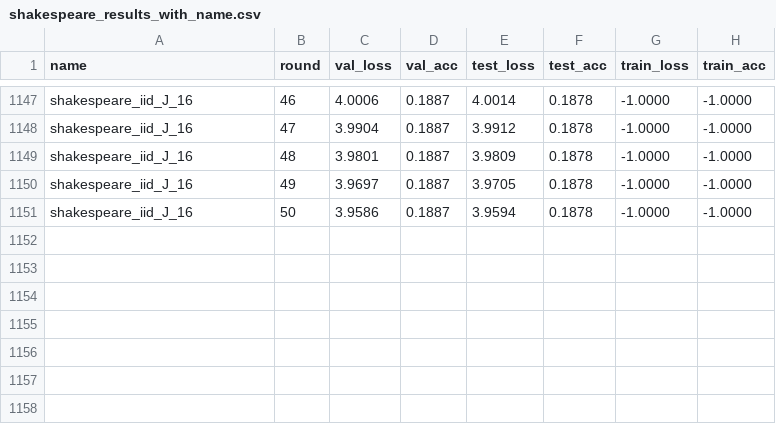
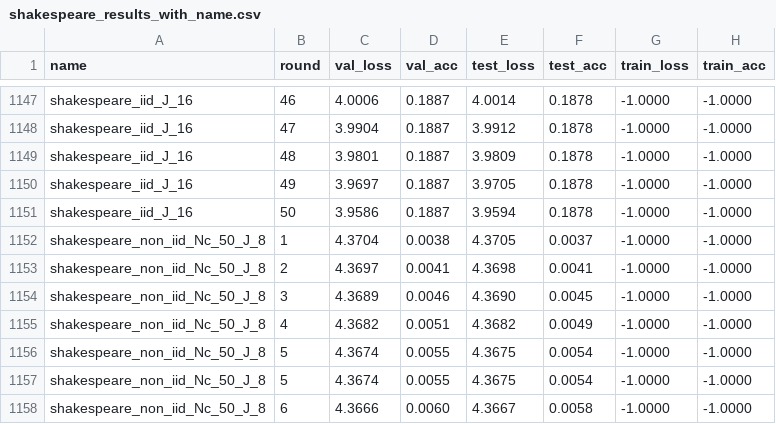
Before and after one commit to Scrivane/AML_project_5, a CSV file: shakespear_best_runner/shakespeare_results_with_name.csv, drawn as a sheet; only a part is shown, gaps mark what is left out; the diff names each change by its address in the sheet, - before the commit and + after, or states it on an @@ line.

Commit message:
added results

```diff
--- a/shakespear_best_runner/shakespeare_results_with_name.csv
+++ b/shakespear_best_runner/shakespeare_results_with_name.csv
+row 1152: shakespeare_non_iid_Nc_50_J_8 | 1 | 4.3704 | 0.0038 | 4.3705 | 0.0037 | -1.0000 | -1.0000
+row 1153: shakespeare_non_iid_Nc_50_J_8 | 2 | 4.3697 | 0.0041 | 4.3698 | 0.0041 | -1.0000 | -1.0000
+row 1154: shakespeare_non_iid_Nc_50_J_8 | 3 | 4.3689 | 0.0046 | 4.3690 | 0.0045 | -1.0000 | -1.0000
+row 1155: shakespeare_non_iid_Nc_50_J_8 | 4 | 4.3682 | 0.0051 | 4.3682 | 0.0049 | -1.0000 | -1.0000
+row 1156: shakespeare_non_iid_Nc_50_J_8 | 5 | 4.3674 | 0.0055 | 4.3675 | 0.0054 | -1.0000 | -1.0000
+row 1157: shakespeare_non_iid_Nc_50_J_8 | 5 | 4.3674 | 0.0055 | 4.3675 | 0.0054 | -1.0000 | -1.0000
+row 1158: shakespeare_non_iid_Nc_50_J_8 | 6 | 4.3666 | 0.0060 | 4.3667 | 0.0058 | -1.0000 | -1.0000
```
Also changed, not shown: 14 other files.
